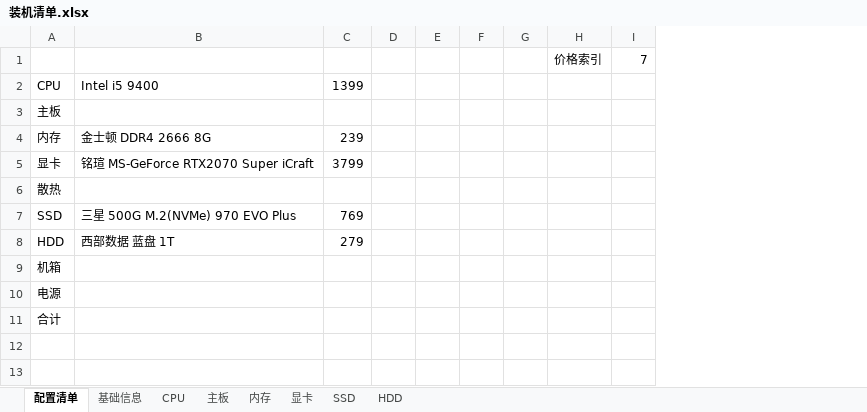
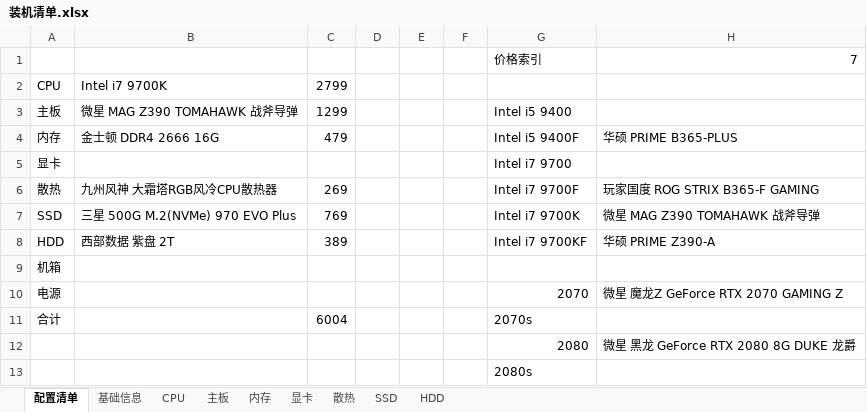
Before and after one commit to aoyueRay/PublicDoc, an Excel workbook: 装机清单.xlsx, sheet 配置清单, drawn as a sheet; values as stored, in another font and other column widths than the file's, no borders; removed rows and columns are numbered as before the commit, all else as after; the diff names each change by its address in the sheet, - before the commit and + after, or states it on an @@ line.

```diff
--- a/装机清单.xlsx (sheet 配置清单)
+++ b/装机清单.xlsx (sheet 配置清单)
+sheet tab: 散热
-column B, rows 2-8: Intel i5 9400 |  | 金士顿 DDR4 2666 8G | 铭瑄 MS-GeForce RTX2070 Super iCraft |  | 三星 500G M.2(NVMe) 970 EVO Plus | 西部数据 蓝盘 1T
-column C, rows 2-8: 1399 |  | 239 | 3799 |  | 769 | 279
+column B, rows 2-8: Intel i7 9700K | 微星 MAG Z390 TOMAHAWK 战斧导弹 | 金士顿 DDR4 2666 16G |  | 九州风神 大霜塔RGB风冷CPU散热器 | 三星 500G M.2(NVMe) 970 EVO Plus | 西部数据 紫盘 2T
+column C, rows 2-11: 2799 | 1299 | 479 |  | 269 | 769 | 389 |  |  | 6004
-column G, empty
-column H, row 1: 价格索引
-column I, row 1: 7
+column G, rows 1-11: 价格索引 |  | Intel i5 9400 | Intel i5 9400F | Intel i7 9700 | Intel i7 9700F | Intel i7 9700K | Intel i7 9700KF |  | 2070 | 2070s
+column H, rows 1-10: 7 |  |  | 华硕 PRIME B365-PLUS |  | 玩家国度 ROG STRIX B365-F GAMING | 微星 MAG Z390 TOMAHAWK 战斧导弹 | 华硕 PRIME Z390-A |  | 微星 魔龙Z GeForce RTX 2070 GAMING Z
+row 12:  |  |  |  |  |  | 2080 | 微星 黑龙 GeForce RTX 2080 8G DUKE 龙爵
+row 13:  |  |  |  |  |  | 2080s
```
Also changed, not shown: sheet 显卡, sheet CPU, sheet 基础信息, sheet 主板, sheet HDD, sheet SSD, 1 more sheet, hidden cells.
